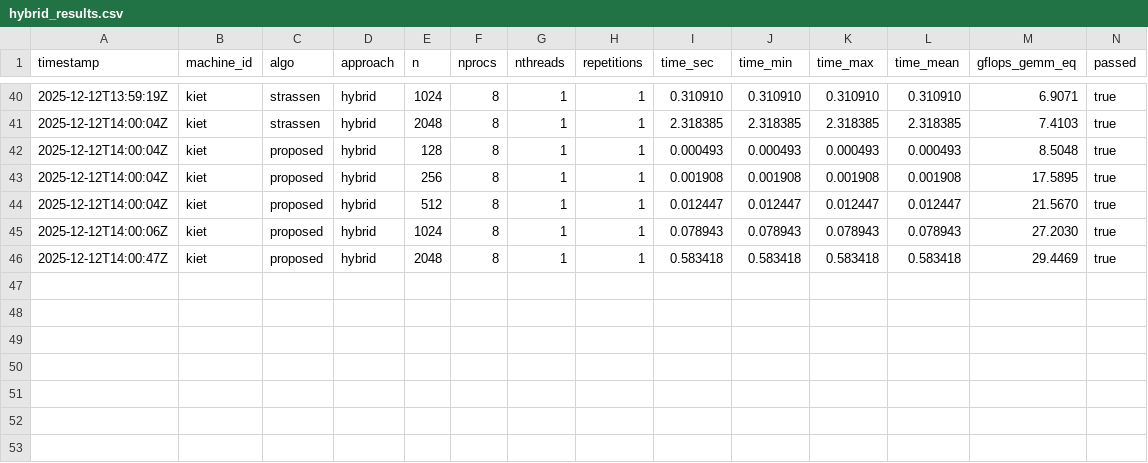
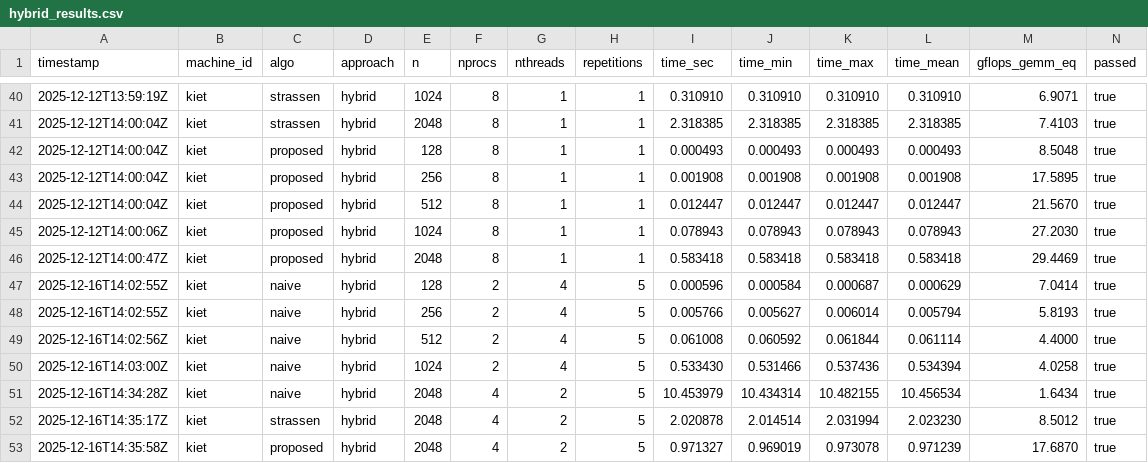
Before and after one commit to anhkiet287/matrix-mult-parallel, a CSV file: results/hybrid_results.csv, drawn as a sheet; only a part is shown, gaps mark what is left out; rows hold the shown columns only; the diff names each change by its address in the sheet, - before the commit and + after, or states it on an @@ line.

```diff
--- a/results/hybrid_results.csv
+++ b/results/hybrid_results.csv
+row 47: 2025-12-16T14:02:55Z | kiet | naive | hybrid | 128 | 2 | 4 | 5 | 0.000596 | 0.000584 | 0.000687 | 0.000629 | 7.0414 | true
+row 48: 2025-12-16T14:02:55Z | kiet | naive | hybrid | 256 | 2 | 4 | 5 | 0.005766 | 0.005627 | 0.006014 | 0.005794 | 5.8193 | true
+row 49: 2025-12-16T14:02:56Z | kiet | naive | hybrid | 512 | 2 | 4 | 5 | 0.061008 | 0.060592 | 0.061844 | 0.061114 | 4.4000 | true
+row 50: 2025-12-16T14:03:00Z | kiet | naive | hybrid | 1024 | 2 | 4 | 5 | 0.533430 | 0.531466 | 0.537436 | 0.534394 | 4.0258 | true
+row 51: 2025-12-16T14:34:28Z | kiet | naive | hybrid | 2048 | 4 | 2 | 5 | 10.453979 | 10.434314 | 10.482155 | 10.456534 | 1.6434 | true
+row 52: 2025-12-16T14:35:17Z | kiet | strassen | hybrid | 2048 | 4 | 2 | 5 | 2.020878 | 2.014514 | 2.031994 | 2.023230 | 8.5012 | true
+row 53: 2025-12-16T14:35:58Z | kiet | proposed | hybrid | 2048 | 4 | 2 | 5 | 0.971327 | 0.969019 | 0.973078 | 0.971239 | 17.6870 | true
```
Also changed, not shown: 10 other files.
